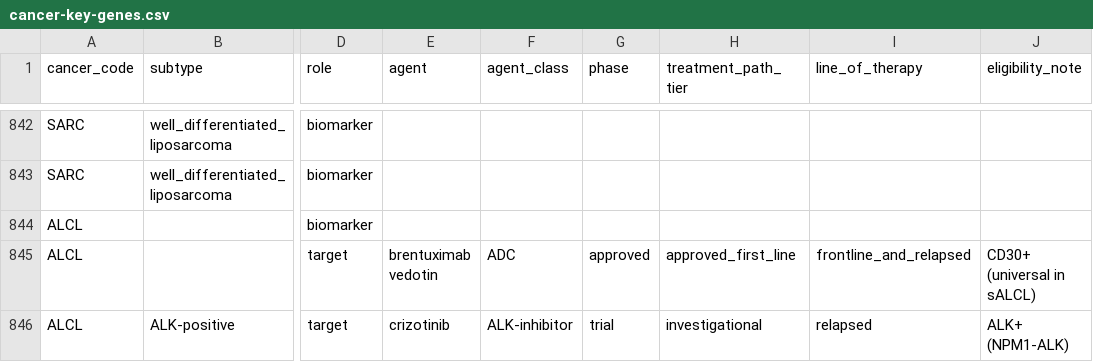
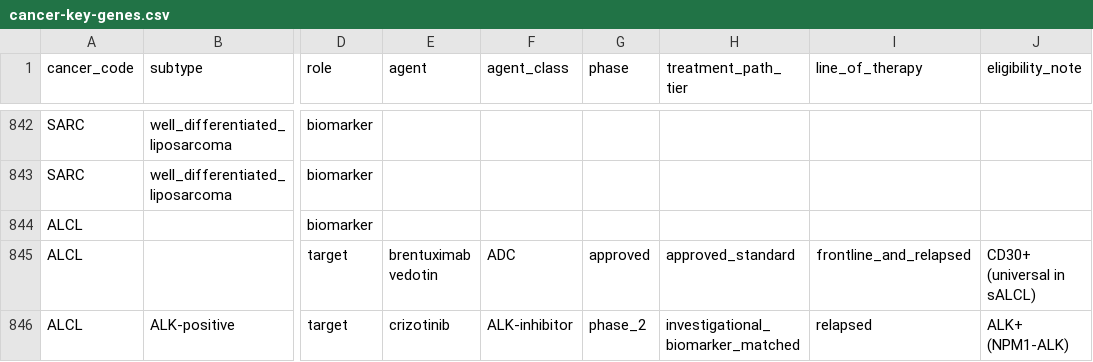
Before and after one commit to pirl-unc/pirlygenes, a CSV file: pirlygenes/data/cancer-key-genes.csv, drawn as a sheet; only a part is shown, gaps mark what is left out; the diff names each change by its address in the sheet, - before the commit and + after, or states it on an @@ line.

Commit message:
Refine ALCL therapy-status enums in cancer-key-genes.csv
- brentuximab vedotin (anti-CD30 ADC): approved_first_line -> approved_standard
- crizotinib (ALK+ ALCL): trial -> phase_2, investigational ->
  investigational_biomarker_matched
All values are established enums already used elsewhere in the table; no
DATA_VERSION change (cancer-key-genes ships in the wheel, not the data bundle).

```diff
--- a/pirlygenes/data/cancer-key-genes.csv
+++ b/pirlygenes/data/cancer-key-genes.csv
-H845 (treatment_path_tier): approved_first_line
+H845 (treatment_path_tier): approved_standard
-G846 (phase): trial
+G846 (phase): phase_2
-H846 (treatment_path_tier): investigational
+H846 (treatment_path_tier): investigational_biomarker_matched
```
